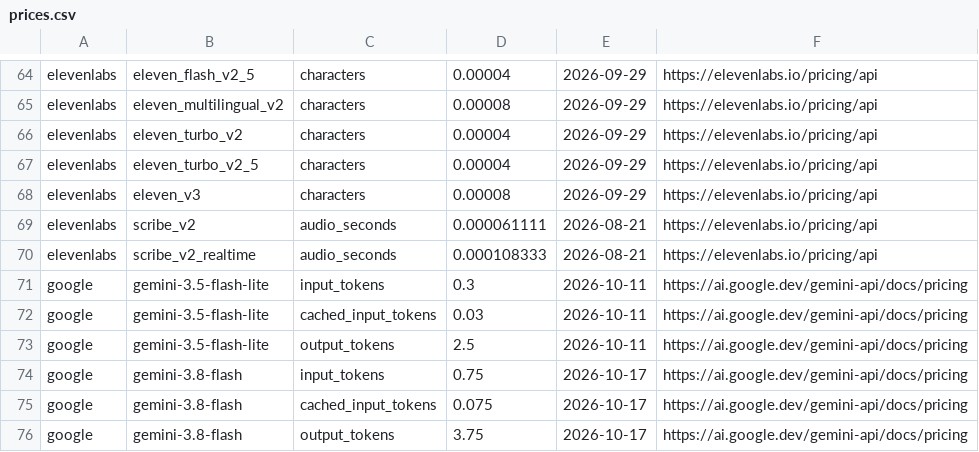
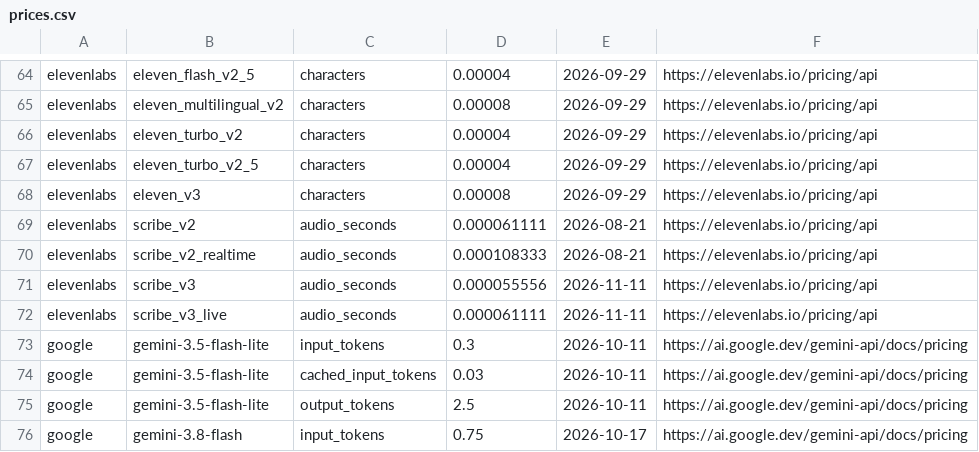
Before and after one commit to pinecall/pinecall, a CSV file: runtime/src/pinecall_runtime/cli/local/prices.csv, drawn as a sheet; only a part is shown, gaps mark what is left out; the shorter side is filled out with more unchanged rows; the diff names each change by its address in the sheet, - before the commit and + after, or states it on an @@ line.

Commit message:
ElevenLabs' Scribe v3 is in the lists a picker and a bill read
scribe_v3 and scribe_v3_live among elevenlabs' stt models, at the list price
of each (0.20 and 0.22 dollars an hour). On cloud.pinecall.io scribe_v3 heard a
simulated call with no word wrong. scribe_v3_live ends the call: livekit's
plugin opens the realtime socket for scribe_v2_realtime alone (through 1.8.11),
so the id goes to the batch door and ElevenLabs answers 400. It is listed and
not recommended until the plugin streams it (livekit/agents#8507).

```diff
--- a/runtime/src/pinecall_runtime/cli/local/prices.csv
+++ b/runtime/src/pinecall_runtime/cli/local/prices.csv
+row 71: elevenlabs | scribe_v3 | audio_seconds | 0.000055556 | 2026-11-11 | https://elevenlabs.io/pricing/api
+row 72: elevenlabs | scribe_v3_live | audio_seconds | 0.000061111 | 2026-11-11 | https://elevenlabs.io/pricing/api
```
Also changed, not shown: runtime/src/pinecall_runtime/cli/local/models.csv, 1 other file.
